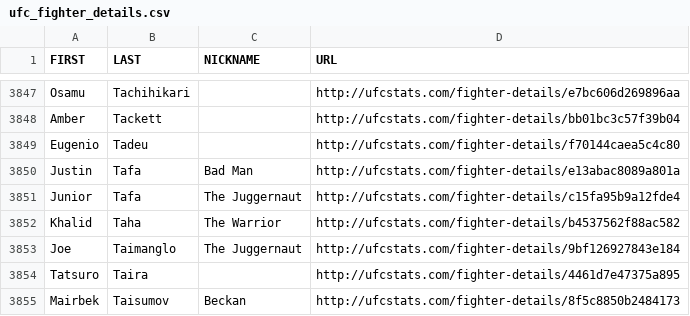
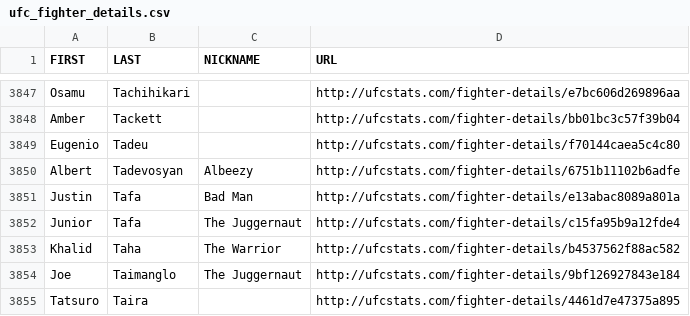
Before and after one commit to Greco1899/scrape_ufc_stats, a CSV file: ufc_fighter_details.csv, drawn as a sheet; only a part is shown, gaps mark what is left out; the shorter side is filled out with more unchanged rows; the diff names each change by its address in the sheet, - before the commit and + after, or states it on an @@ line.

```diff
--- a/ufc_fighter_details.csv
+++ b/ufc_fighter_details.csv
+row 3850: Albert | Tadevosyan | Albeezy | http://ufcstats.com/fighter-details/6751b11102b6adfe
```
Also changed, not shown: ufc_fighter_tott.csv.
